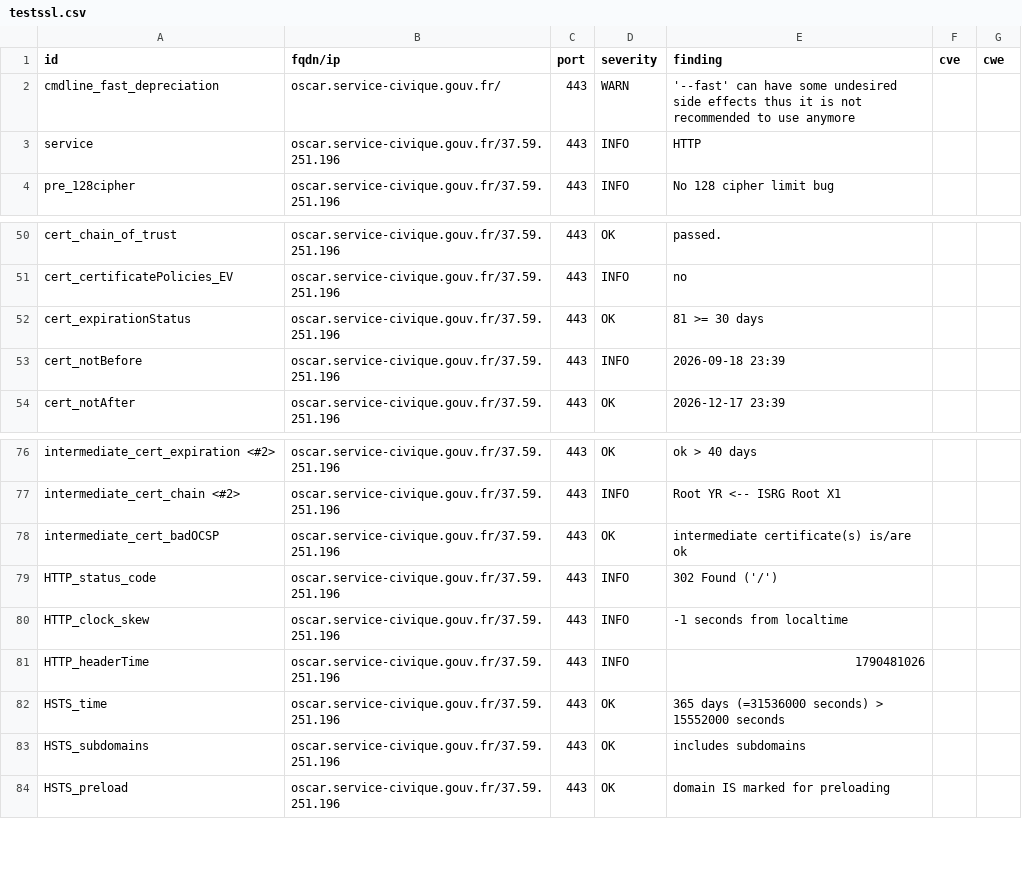
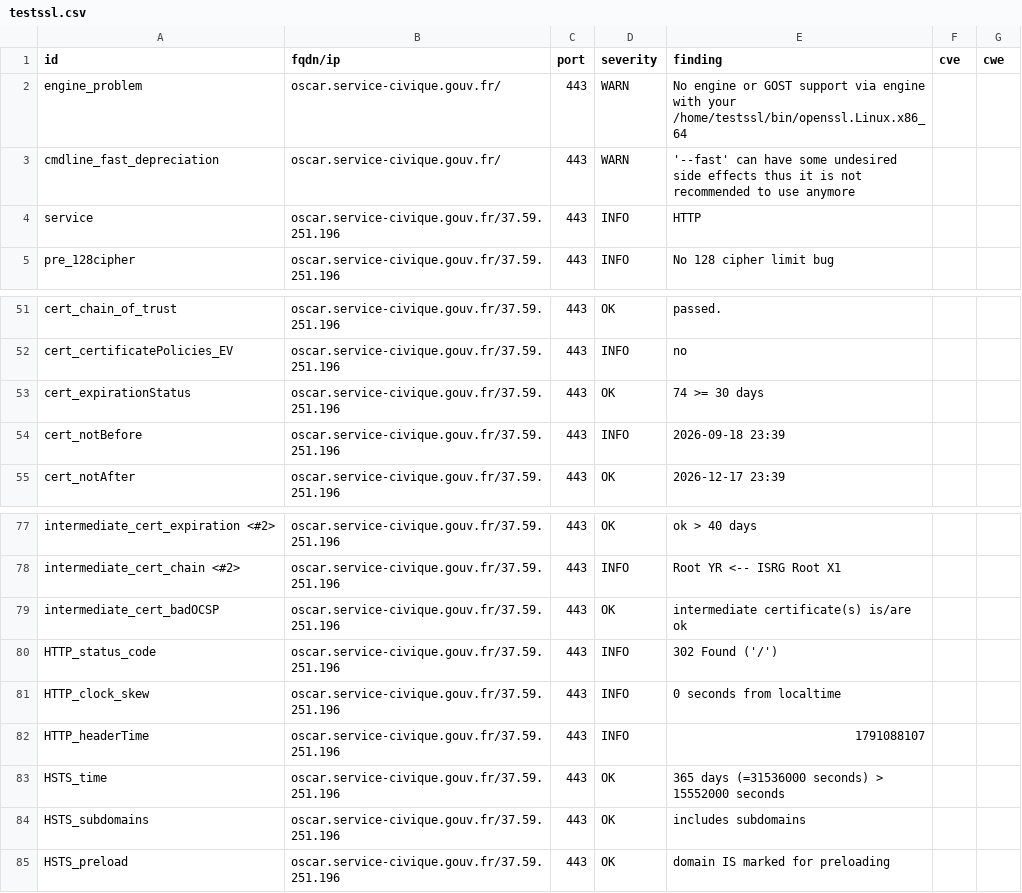
Before and after one commit to Eric-Hei/mondashlorden20minutes, a CSV file: results/aHR0cHM6Ly9vc2Nhci5zZXJ2aWNlLWNpdmlxdWUuZ291di5mcg==/testssl.csv, drawn as a sheet; only a part is shown, gaps mark what is left out.

Commit message:
update: https://oscar.service-civique.gouv.fr

```diff
--- a/results/aHR0cHM6Ly9vc2Nhci5zZXJ2aWNlLWNpdmlxdWUuZ291di5mcg==/testssl.csv
+++ b/results/aHR0cHM6Ly9vc2Nhci5zZXJ2aWNlLWNpdmlxdWUuZ291di5mcg==/testssl.csv
@@ -1,2 +1,3 @@
 "id","fqdn/ip","port","severity","finding","cve","cwe"
+"engine_problem","oscar.service-civique.gouv.fr/","443","WARN","No engine or GOST support via engine with your /home/testssl/bin/openssl.Linux.x86_64","",""
 "cmdline_fast_depreciation","oscar.service-civique.gouv.fr/","443","WARN","'--fast' can have some undesired side effects thus it is not recommended to use anymore","",""
@@ -51,3 +52,3 @@
 "cert_certificatePolicies_EV","oscar.service-civique.gouv.fr/37.59.251.196","443","INFO","no","",""
-"cert_expirationStatus","oscar.service-civique.gouv.fr/37.59.251.196","443","OK","81 >= 30 days","",""
+"cert_expirationStatus","oscar.service-civique.gouv.fr/37.59.251.196","443","OK","74 >= 30 days","",""
 "cert_notBefore","oscar.service-civique.gouv.fr/37.59.251.196","443","INFO","2026-09-18 23:39","",""
@@ -79,4 +80,4 @@
 "HTTP_status_code","oscar.service-civique.gouv.fr/37.59.251.196","443","INFO","302 Found ('/')","",""
-"HTTP_clock_skew","oscar.service-civique.gouv.fr/37.59.251.196","443","INFO","-1 seconds from localtime","",""
-"HTTP_headerTime","oscar.service-civique.gouv.fr/37.59.251.196","443","INFO","1790481026","",""
+"HTTP_clock_skew","oscar.service-civique.gouv.fr/37.59.251.196","443","INFO","0 seconds from localtime","",""
+"HTTP_headerTime","oscar.service-civique.gouv.fr/37.59.251.196","443","INFO","1791088107","",""
 "HSTS_time","oscar.service-civique.gouv.fr/37.59.251.196","443","OK","365 days (=31536000 seconds) > 15552000 seconds","",""
```
Also changed, not shown: 10 other files.
